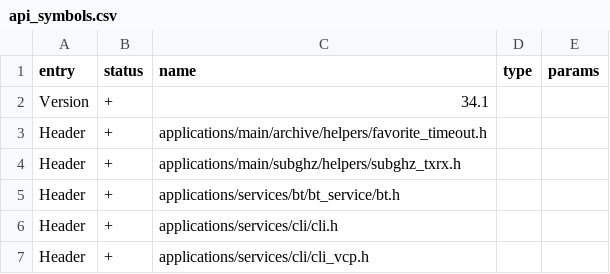
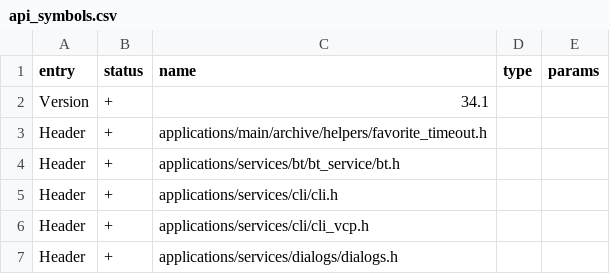
Before and after one commit to Gustav-png/Moon-Firmware, a CSV file: firmware/targets/f7/api_symbols.csv, drawn as a sheet; only a part is shown; the shorter side is filled out with more unchanged rows; the diff covers the shown part only; the diff names each change by its address in the sheet, - before the commit and + after, or states it on an @@ line.

Commit message:
Fix subghz merge

```diff
--- a/firmware/targets/f7/api_symbols.csv
+++ b/firmware/targets/f7/api_symbols.csv
-row 4: Header | + | applications/main/subghz/helpers/subghz_txrx.h
```
Also changed, not shown: 36 removed rows elsewhere in this file, 55 other files.
